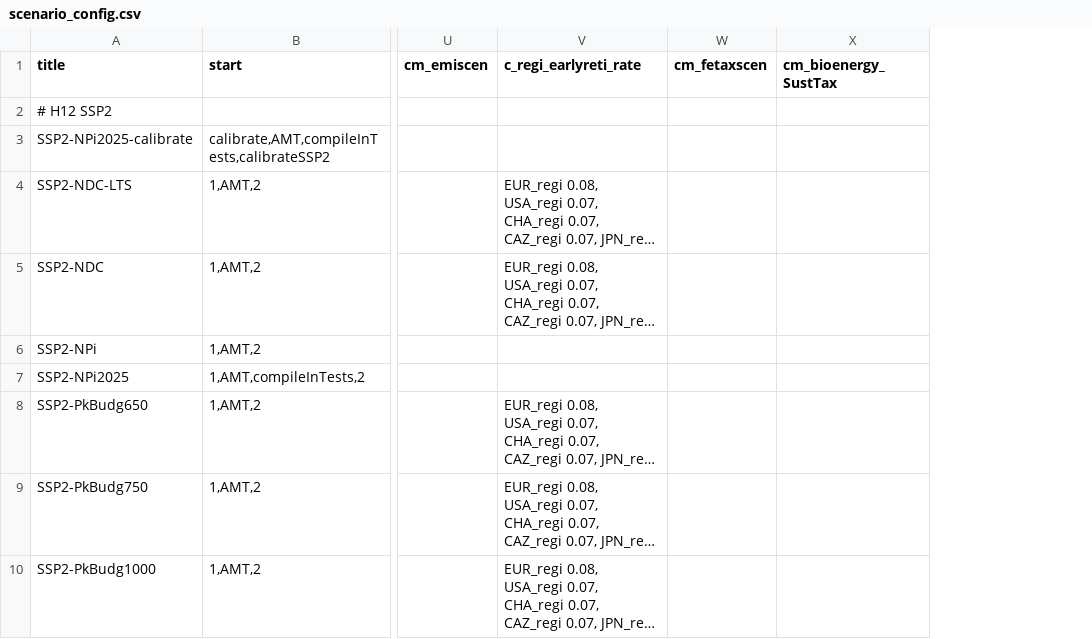
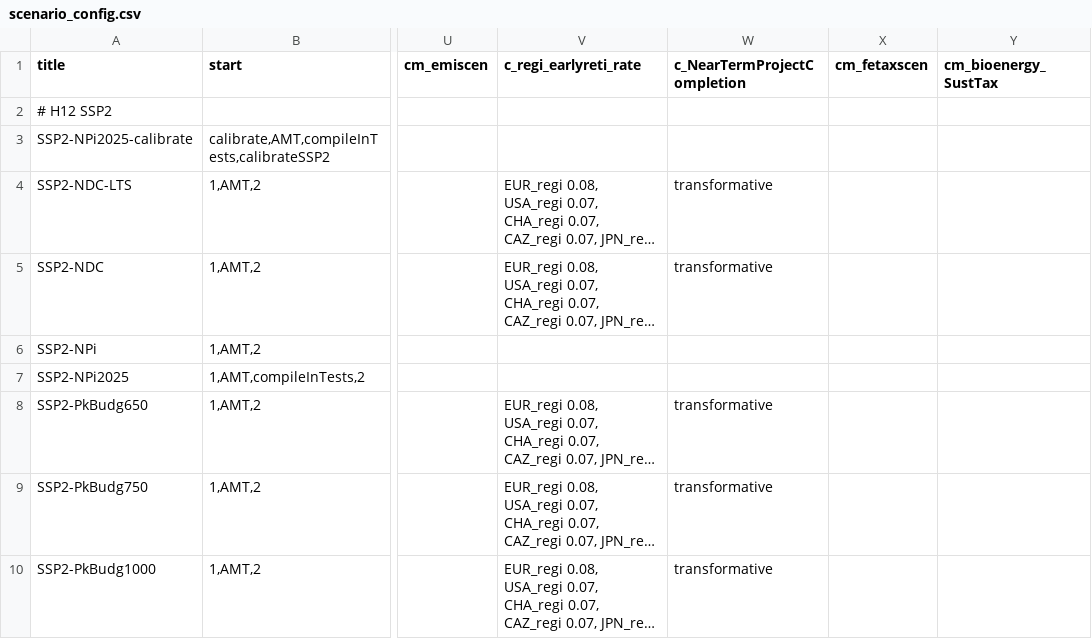
Before and after one commit to RahelMA/remind, a CSV file: config/scenario_config.csv, drawn as a sheet; only a part is shown, gaps mark what is left out; long unchanged cells end in …; the diff names each change by its address in the sheet, - before the commit and + after, or states it on an @@ line.

Commit message:
adapt standard scenario config to include c_NearTermProjectCompletion

```diff
--- a/config/scenario_config.csv
+++ b/config/scenario_config.csv
+column W (c_NearTermProjectCompletion), rows 4-10: transformative | transformative |  |  | transformative | transformative | transformative
```
